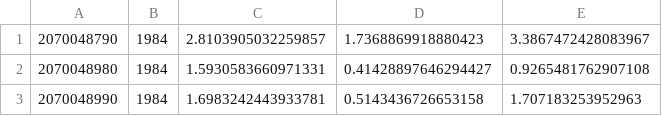
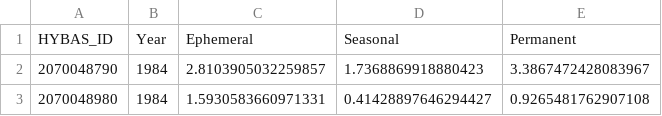
Before and after one commit to g-hannay/hydrobasin_viz, a CSV file: download.csv, drawn as a sheet; only a part is shown; the shorter side is filled out with more unchanged rows.

Commit message:
Update download.csv

```diff
--- a/download.csv
+++ b/download.csv
@@ -1 +1,2 @@
+HYBAS_ID,Year,Ephemeral,Seasonal,Permanent
 2070048790,"1984",2.8103905032259857,1.7368869918880423,3.3867472428083967
```
